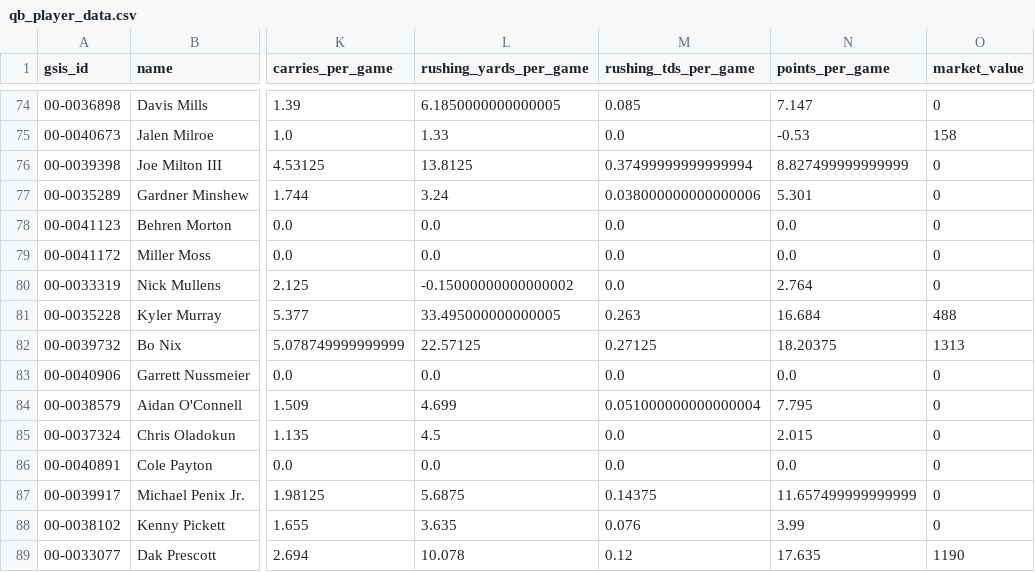
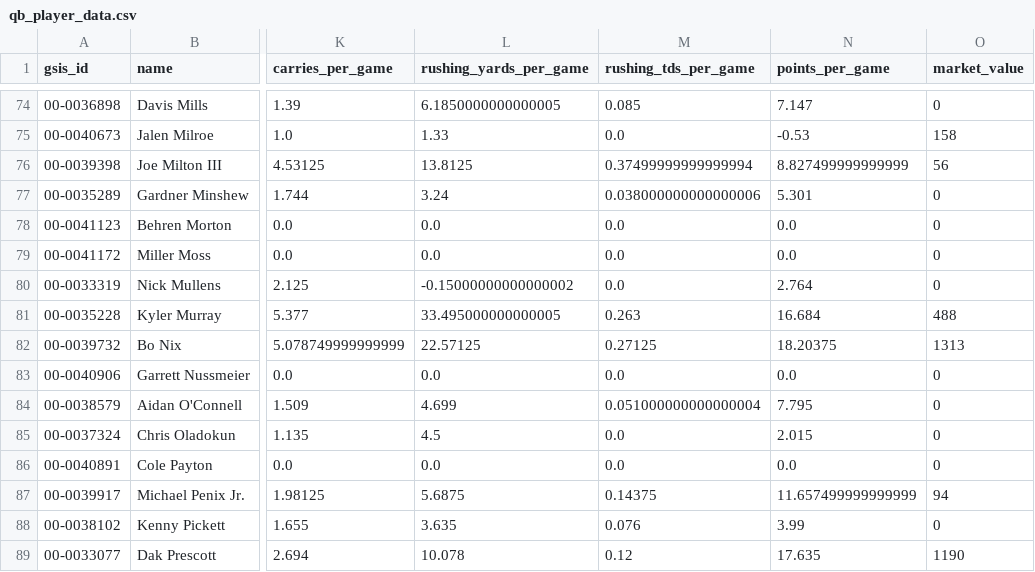
Before and after one commit to NarayanVenk/dynasty-trade-calculator, a CSV file: qb_player_data.csv, drawn as a sheet; only a part is shown, gaps mark what is left out; the diff names each change by its address in the sheet, - before the commit and + after, or states it on an @@ line.

```diff
--- a/qb_player_data.csv
+++ b/qb_player_data.csv
-O76 (market_value): 0
+O76 (market_value): 56
-O87 (market_value): 0
+O87 (market_value): 94
```
Also changed, not shown: rb_player_data.csv, te_player_data.csv, 4 other files.
